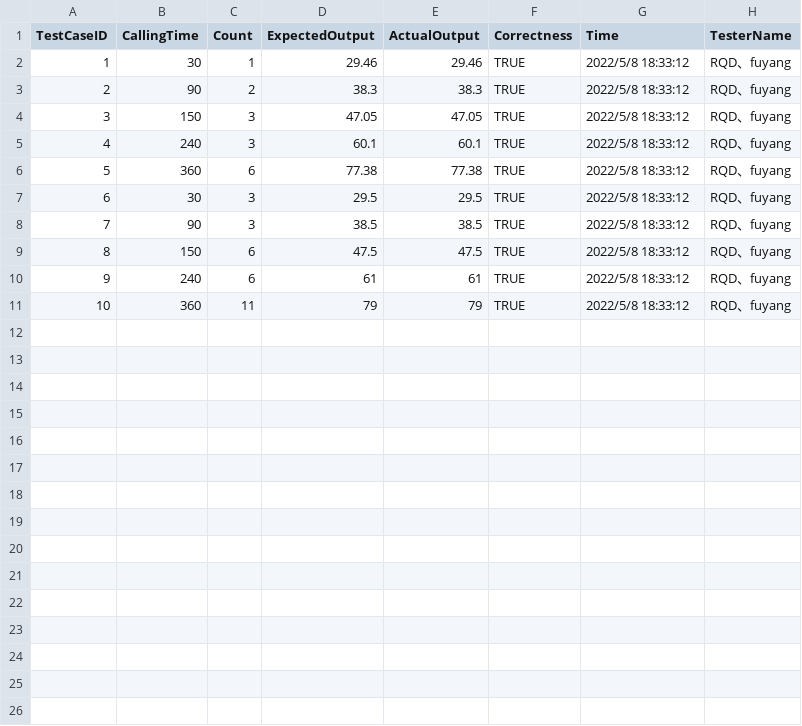
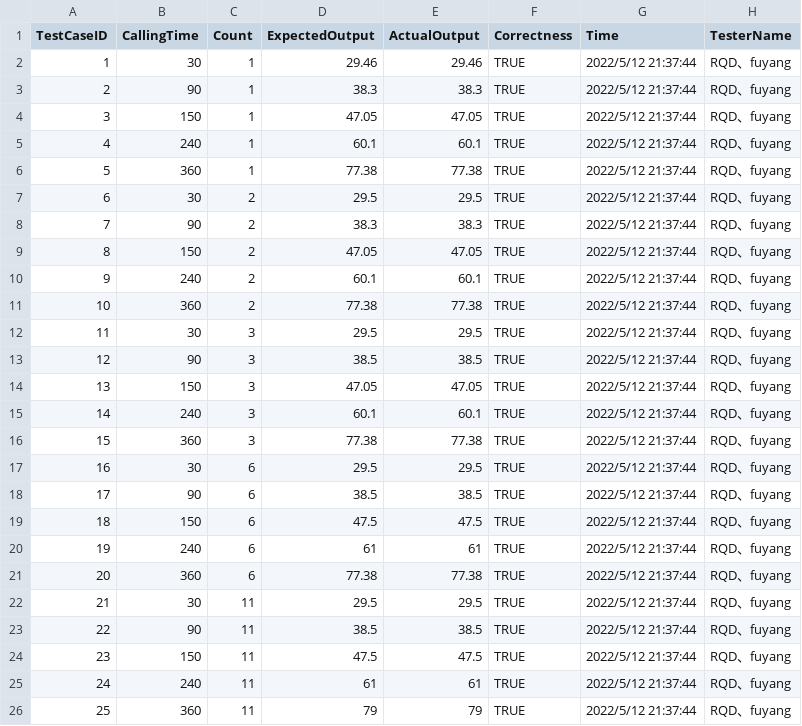
Before and after one commit to 3fuyang/libre-testing, a CSV file: public/testUsecases/telecomSystem/strong-general-equivalent-result.csv, drawn as a sheet; addresses are those after the commit; the diff names each change by its address in the sheet, - before the commit and + after, or states it on an @@ line.

```diff
--- a/public/testUsecases/telecomSystem/strong-general-equivalent-result.csv
+++ b/public/testUsecases/telecomSystem/strong-general-equivalent-result.csv
-G2 (Time): 2022/5/8 18:33:12
+G2 (Time): 2022/5/12 21:37:44
+row 3: 2 | 90 | 1 | 38.3 | 38.3 | TRUE | 2022/5/12 21:37:44 | RQD、fuyang
+row 4: 3 | 150 | 1 | 47.05 | 47.05 | TRUE | 2022/5/12 21:37:44 | RQD、fuyang
+row 5: 4 | 240 | 1 | 60.1 | 60.1 | TRUE | 2022/5/12 21:37:44 | RQD、fuyang
+row 6: 5 | 360 | 1 | 77.38 | 77.38 | TRUE | 2022/5/12 21:37:44 | RQD、fuyang
+row 7: 6 | 30 | 2 | 29.5 | 29.5 | TRUE | 2022/5/12 21:37:44 | RQD、fuyang
@@ column A (TestCaseID) renumbered from row 8 down @@
-G8:G13 (Time): 2022/5/8 18:33:12
+G8:G13 (Time): 2022/5/12 21:37:44
-C9:C10 (Count): 3
+C9:C10 (Count): 2
-C11 (Count): 6
+C11 (Count): 2
+row 14: 13 | 150 | 3 | 47.05 | 47.05 | TRUE | 2022/5/12 21:37:44 | RQD、fuyang
+row 15: 14 | 240 | 3 | 60.1 | 60.1 | TRUE | 2022/5/12 21:37:44 | RQD、fuyang
+row 16: 15 | 360 | 3 | 77.38 | 77.38 | TRUE | 2022/5/12 21:37:44 | RQD、fuyang
+row 17: 16 | 30 | 6 | 29.5 | 29.5 | TRUE | 2022/5/12 21:37:44 | RQD、fuyang
+row 18: 17 | 90 | 6 | 38.5 | 38.5 | TRUE | 2022/5/12 21:37:44 | RQD、fuyang
-G19:G20 (Time): 2022/5/8 18:33:12
+G19:G20 (Time): 2022/5/12 21:37:44
+row 21: 20 | 360 | 6 | 77.38 | 77.38 | TRUE | 2022/5/12 21:37:44 | RQD、fuyang
+row 22: 21 | 30 | 11 | 29.5 | 29.5 | TRUE | 2022/5/12 21:37:44 | RQD、fuyang
+row 23: 22 | 90 | 11 | 38.5 | 38.5 | TRUE | 2022/5/12 21:37:44 | RQD、fuyang
+row 24: 23 | 150 | 11 | 47.5 | 47.5 | TRUE | 2022/5/12 21:37:44 | RQD、fuyang
+row 25: 24 | 240 | 11 | 61 | 61 | TRUE | 2022/5/12 21:37:44 | RQD、fuyang
-G26 (Time): 2022/5/8 18:33:12
+G26 (Time): 2022/5/12 21:37:44
```
Also changed, not shown: public/testUsecases/telecomSystem/strong-general-equivalent.csv, public/testUsecases/telecomSystem/strong-robustness-equivalent-result.csv, 7 other files.
